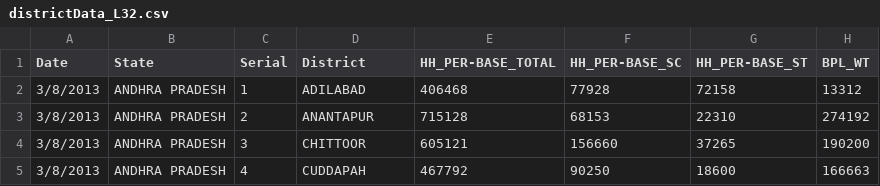
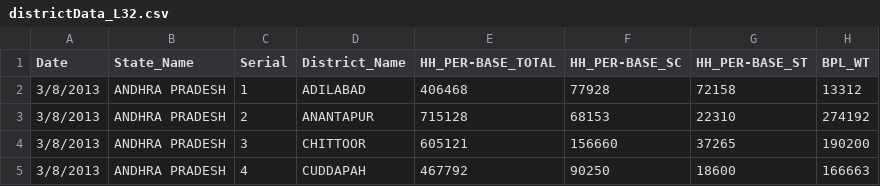
Before and after one commit to arghyam/arghyam-scrapers, a CSV file: data/tsc.gov.in/districtData_L32.csv, drawn as a sheet; only a part is shown; the diff names each change by its address in the sheet, - before the commit and + after, or states it on an @@ line.

Commit message:
changed fields to match hardcoded signatures

```diff
--- a/data/tsc.gov.in/districtData_L32.csv
+++ b/data/tsc.gov.in/districtData_L32.csv
-B1: State
+B1: State_Name
-D1: District
+D1: District_Name
```
